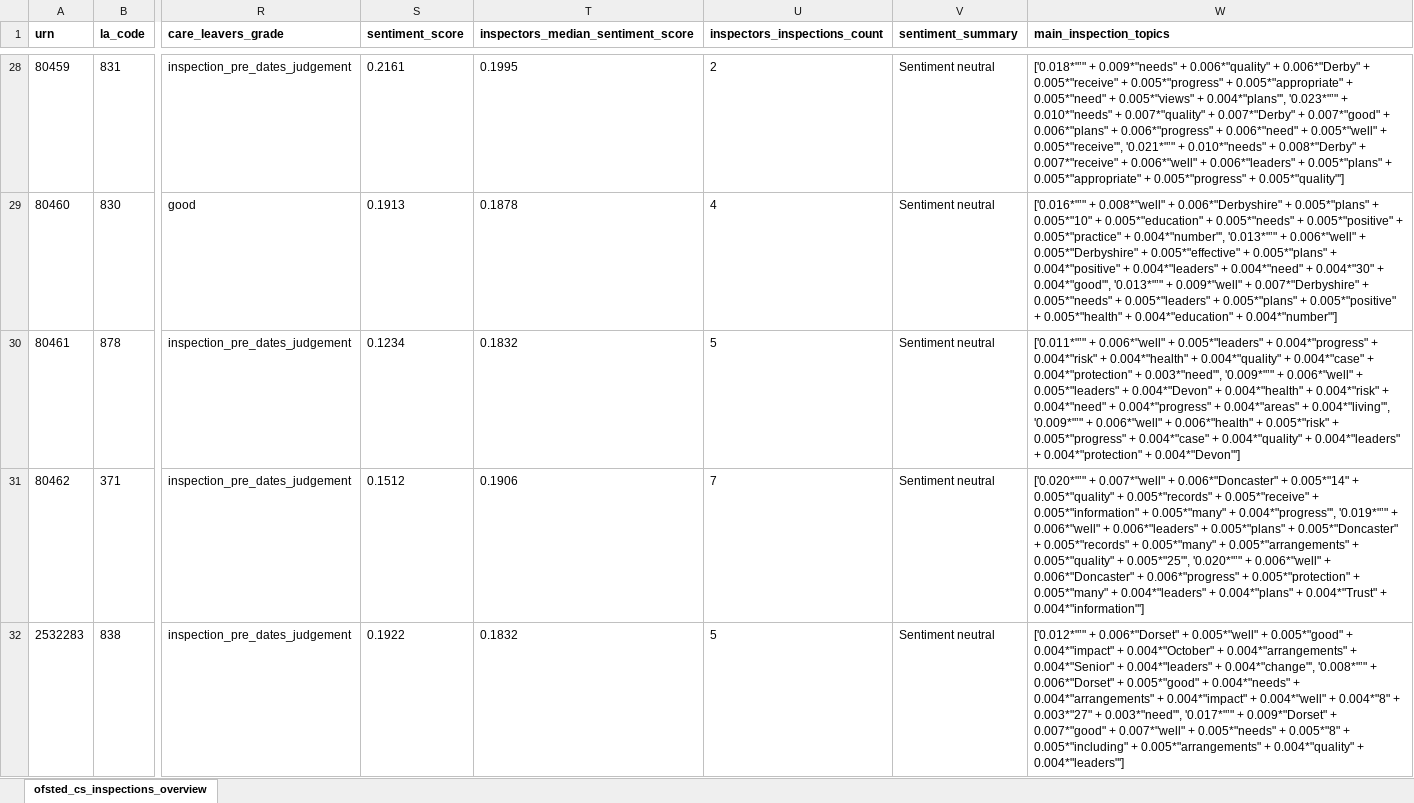
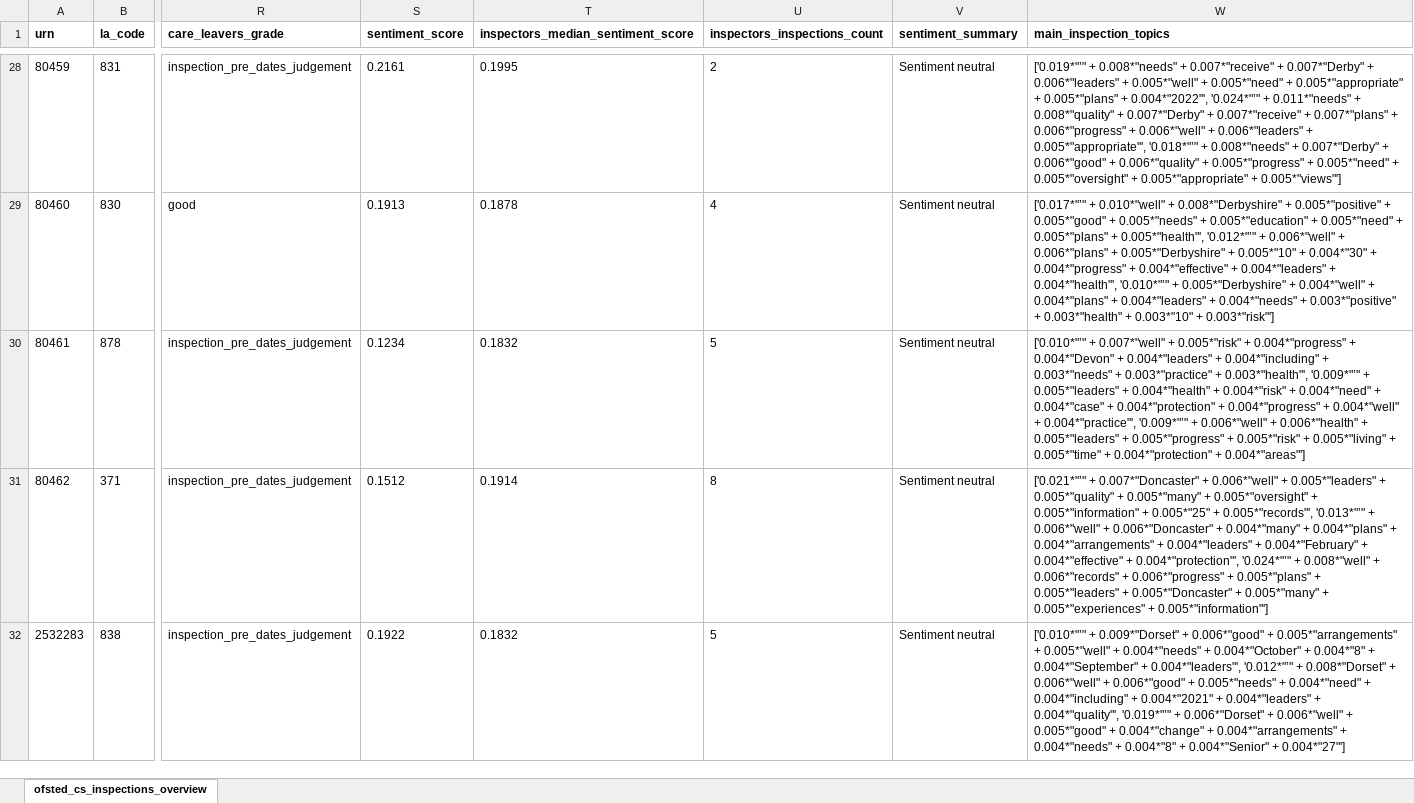
Before and after one commit to data-to-insight/ofsted-ilacs-scrape-tool, an Excel workbook: ofsted_childrens_services_overview.xlsx, sheet ofsted_cs_inspections_overview, drawn as a sheet; only a part is shown, gaps mark what is left out; values as stored, in another font and other column widths than the file's, no borders; the diff covers the shown part only; the diff names each change by its address in the sheet, - before the commit and + after, or states it on an @@ line.

Commit message:
Data refresh 250724

```diff
--- a/ofsted_childrens_services_overview.xlsx (sheet ofsted_cs_inspections_overview)
+++ b/ofsted_childrens_services_overview.xlsx (sheet ofsted_cs_inspections_overview)
-W28 (main_inspection_topics): ['0.018*"’" + 0.009*"needs" + 0.006*"quality" + 0.006*"Derby" + 0.005*"receive" + 0.005*"progress" + 0.005*"appropriate" + 0.005*"need" + 0.005*"views" + 0.004*"plans"', '0.023*"’" + 0.010*"needs" + 0.007*"quality" + 0.007*"Derby" + 0.007*"good" + 0.006*"plans" + 0.006*"progress" + 0.006*"need" + 0.005*"well" + 0.005*"receive"', '0.021*"’" + 0.010*"needs" + 0.008*"Derby" + 0.007*"receive" + 0.006*"well" + 0.006*"leaders" + 0.005*"plans" + 0.005*"appropriate" + 0.005*"progress" + 0.005*"quality"']
+W28 (main_inspection_topics): ['0.019*"’" + 0.008*"needs" + 0.007*"receive" + 0.007*"Derby" + 0.006*"leaders" + 0.005*"well" + 0.005*"need" + 0.005*"appropriate" + 0.005*"plans" + 0.004*"2022"', '0.024*"’" + 0.011*"needs" + 0.008*"quality" + 0.007*"Derby" + 0.007*"receive" + 0.007*"plans" + 0.006*"progress" + 0.006*"well" + 0.006*"leaders" + 0.005*"appropriate"', '0.018*"’" + 0.008*"needs" + 0.007*"Derby" + 0.006*"good" + 0.006*"quality" + 0.005*"progress" + 0.005*"need" + 0.005*"oversight" + 0.005*"appropriate" + 0.005*"views"']
-W29 (main_inspection_topics): ['0.016*"’" + 0.008*"well" + 0.006*"Derbyshire" + 0.005*"plans" + 0.005*"10" + 0.005*"education" + 0.005*"needs" + 0.005*"positive" + 0.005*"practice" + 0.004*"number"', '0.013*"’" + 0.006*"well" + 0.005*"Derbyshire" + 0.005*"effective" + 0.005*"plans" + 0.004*"positive" + 0.004*"leaders" + 0.004*"need" + 0.004*"30" + 0.004*"good"', '0.013*"’" + 0.009*"well" + 0.007*"Derbyshire" + 0.005*"needs" + 0.005*"leaders" + 0.005*"plans" + 0.005*"positive" + 0.005*"health" + 0.004*"education" + 0.004*"number"']
+W29 (main_inspection_topics): ['0.017*"’" + 0.010*"well" + 0.008*"Derbyshire" + 0.005*"positive" + 0.005*"good" + 0.005*"needs" + 0.005*"education" + 0.005*"need" + 0.005*"plans" + 0.005*"health"', '0.012*"’" + 0.006*"well" + 0.006*"plans" + 0.005*"Derbyshire" + 0.005*"10" + 0.004*"30" + 0.004*"progress" + 0.004*"effective" + 0.004*"leaders" + 0.004*"health"', '0.010*"’" + 0.005*"Derbyshire" + 0.004*"well" + 0.004*"plans" + 0.004*"leaders" + 0.004*"needs" + 0.003*"positive" + 0.003*"health" + 0.003*"10" + 0.003*"risk"']
-W30 (main_inspection_topics): ['0.011*"’" + 0.006*"well" + 0.005*"leaders" + 0.004*"progress" + 0.004*"risk" + 0.004*"health" + 0.004*"quality" + 0.004*"case" + 0.004*"protection" + 0.003*"need"', '0.009*"’" + 0.006*"well" + 0.005*"leaders" + 0.004*"Devon" + 0.004*"health" + 0.004*"risk" + 0.004*"need" + 0.004*"progress" + 0.004*"areas" + 0.004*"living"', '0.009*"’" + 0.006*"well" + 0.006*"health" + 0.005*"risk" + 0.005*"progress" + 0.004*"case" + 0.004*"quality" + 0.004*"leaders" + 0.004*"protection" + 0.004*"Devon"']
+W30 (main_inspection_topics): ['0.010*"’" + 0.007*"well" + 0.005*"risk" + 0.004*"progress" + 0.004*"Devon" + 0.004*"leaders" + 0.004*"including" + 0.003*"needs" + 0.003*"practice" + 0.003*"health"', '0.009*"’" + 0.005*"leaders" + 0.004*"health" + 0.004*"risk" + 0.004*"need" + 0.004*"case" + 0.004*"protection" + 0.004*"progress" + 0.004*"well" + 0.004*"practice"', '0.009*"’" + 0.006*"well" + 0.006*"health" + 0.005*"leaders" + 0.005*"progress" + 0.005*"risk" + 0.005*"living" + 0.005*"time" + 0.004*"protection" + 0.004*"areas"']
-T31: 0.1906
+T31: 0.1914
-U31 (inspectors_inspections_count): 7
+U31 (inspectors_inspections_count): 8
-W31 (main_inspection_topics): ['0.020*"’" + 0.007*"well" + 0.006*"Doncaster" + 0.005*"14" + 0.005*"quality" + 0.005*"records" + 0.005*"receive" + 0.005*"information" + 0.005*"many" + 0.004*"progress"', '0.019*"’" + 0.006*"well" + 0.006*"leaders" + 0.005*"plans" + 0.005*"Doncaster" + 0.005*"records" + 0.005*"many" + 0.005*"arrangements" + 0.005*"quality" + 0.005*"25"', '0.020*"’" + 0.006*"well" + 0.006*"Doncaster" + 0.006*"progress" + 0.005*"protection" + 0.005*"many" + 0.004*"leaders" + 0.004*"plans" + 0.004*"Trust" + 0.004*"information"']
+W31 (main_inspection_topics): ['0.021*"’" + 0.007*"Doncaster" + 0.006*"well" + 0.005*"leaders" + 0.005*"quality" + 0.005*"many" + 0.005*"oversight" + 0.005*"information" + 0.005*"25" + 0.005*"records"', '0.013*"’" + 0.006*"well" + 0.006*"Doncaster" + 0.004*"many" + 0.004*"plans" + 0.004*"arrangements" + 0.004*"leaders" + 0.004*"February" + 0.004*"effective" + 0.004*"protection"', '0.024*"’" + 0.008*"well" + 0.006*"records" + 0.006*"progress" + 0.005*"plans" + 0.005*"leaders" + 0.005*"Doncaster" + 0.005*"many" + 0.005*"experiences" + 0.005*"information"']
-W32 (main_inspection_topics): ['0.012*"’" + 0.006*"Dorset" + 0.005*"well" + 0.005*"good" + 0.004*"impact" + 0.004*"October" + 0.004*"arrangements" + 0.004*"Senior" + 0.004*"leaders" + 0.004*"change"', '0.008*"’" + 0.006*"Dorset" + 0.005*"good" + 0.004*"needs" + 0.004*"arrangements" + 0.004*"impact" + 0.004*"well" + 0.004*"8" + 0.003*"27" + 0.003*"need"', '0.017*"’" + 0.009*"Dorset" + 0.007*"good" + 0.007*"well" + 0.005*"needs" + 0.005*"8" + 0.005*"including" + 0.005*"arrangements" + 0.004*"quality" + 0.004*"leaders"']
+W32 (main_inspection_topics): ['0.010*"’" + 0.009*"Dorset" + 0.006*"good" + 0.005*"arrangements" + 0.005*"well" + 0.004*"needs" + 0.004*"October" + 0.004*"8" + 0.004*"September" + 0.004*"leaders"', '0.012*"’" + 0.008*"Dorset" + 0.006*"well" + 0.006*"good" + 0.005*"needs" + 0.004*"need" + 0.004*"including" + 0.004*"2021" + 0.004*"leaders" + 0.004*"quality"', '0.019*"’" + 0.006*"Dorset" + 0.006*"well" + 0.005*"good" + 0.004*"change" + 0.004*"arrangements" + 0.004*"needs" + 0.004*"8" + 0.004*"Senior" + 0.004*"27"']
```
Also changed, not shown: 244 edited cells elsewhere in this sheet, 7 other files.
